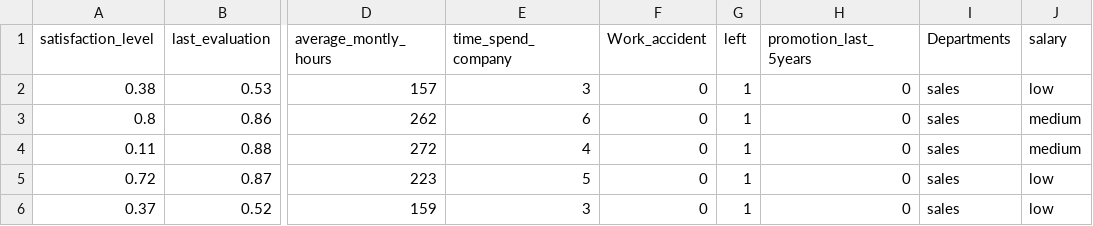
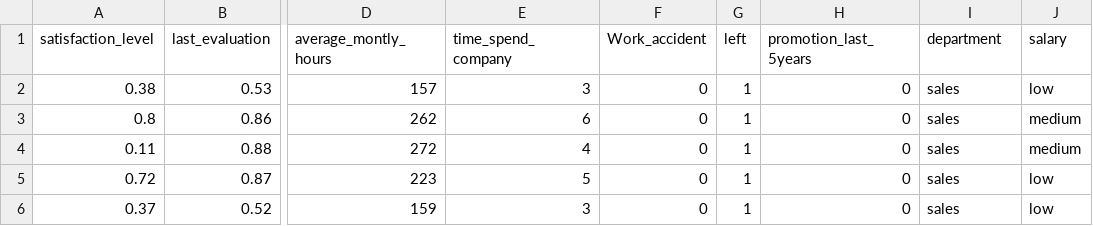
Before and after one commit to aaizemberg/vis, a CSV file: dpa/HR_comma_sep.csv, drawn as a sheet; only a part is shown, gaps mark what is left out; the diff names each change by its address in the sheet, - before the commit and + after, or states it on an @@ line.

Commit message:
Update HR_comma_sep.csv

```diff
--- a/dpa/HR_comma_sep.csv
+++ b/dpa/HR_comma_sep.csv
-I1: Departments
+I1: department
```
